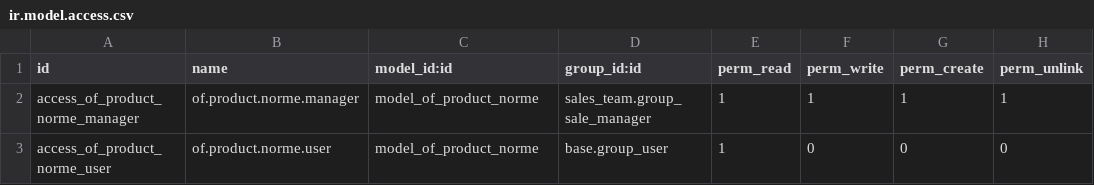
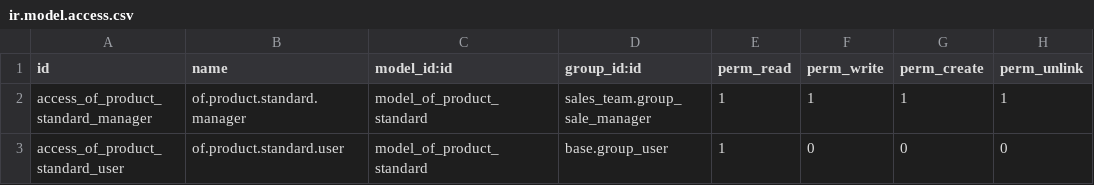
Before and after one commit to odof/openfire, a CSV file: of_sale_product_standard/security/ir.model.access.csv, drawn as a sheet.

Commit message:
of_sale_norme : [MIG] Migration 16.0

```diff
--- a/of_sale_product_standard/security/ir.model.access.csv
+++ b/of_sale_product_standard/security/ir.model.access.csv
@@ -1,3 +1,3 @@
 id,name,model_id:id,group_id:id,perm_read,perm_write,perm_create,perm_unlink
-access_of_product_norme_manager,of.product.norme.manager,model_of_product_norme,sales_team.group_sale_manager,1,1,1,1
-access_of_product_norme_user,of.product.norme.user,model_of_product_norme,base.group_user,1,0,0,0
+access_of_product_standard_manager,of.product.standard.manager,model_of_product_standard,sales_team.group_sale_manager,1,1,1,1
+access_of_product_standard_user,of.product.standard.user,model_of_product_standard,base.group_user,1,0,0,0
```
Also changed, not shown: 13 other files.
